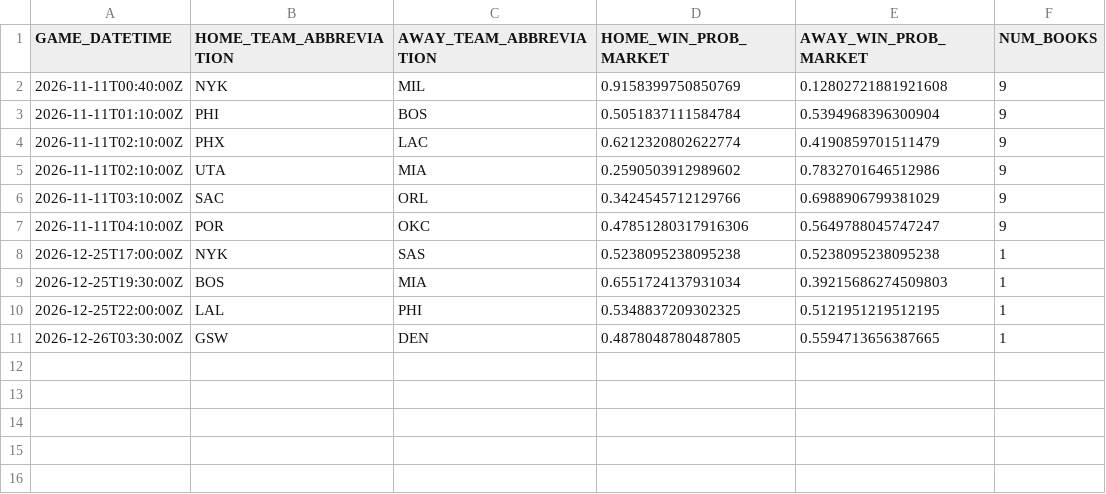
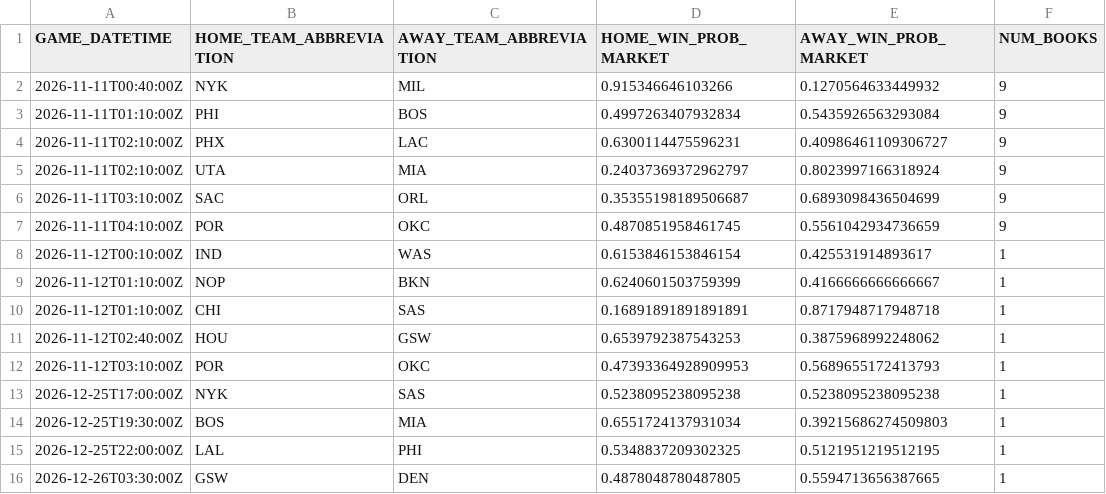
Before and after one commit to manavgupta26012-code/nba-predictor, a CSV file: data/live_odds.csv, drawn as a sheet.

```diff
--- a/data/live_odds.csv
+++ b/data/live_odds.csv
@@ -1,8 +1,13 @@
 GAME_DATETIME,HOME_TEAM_ABBREVIATION,AWAY_TEAM_ABBREVIATION,HOME_WIN_PROB_MARKET,AWAY_WIN_PROB_MARKET,NUM_BOOKS
-2026-11-11T00:40:00Z,NYK,MIL,0.9158399750850769,0.12802721881921608,9
-2026-11-11T01:10:00Z,PHI,BOS,0.5051837111584784,0.5394968396300904,9
-2026-11-11T02:10:00Z,PHX,LAC,0.6212320802622774,0.4190859701511479,9
-2026-11-11T02:10:00Z,UTA,MIA,0.2590503912989602,0.7832701646512986,9
-2026-11-11T03:10:00Z,SAC,ORL,0.3424545712129766,0.6988906799381029,9
-2026-11-11T04:10:00Z,POR,OKC,0.47851280317916306,0.5649788045747247,9
+2026-11-11T00:40:00Z,NYK,MIL,0.915346646103266,0.1270564633449932,9
+2026-11-11T01:10:00Z,PHI,BOS,0.4997263407932834,0.5435926563293084,9
+2026-11-11T02:10:00Z,PHX,LAC,0.6300114475596231,0.40986461109306727,9
+2026-11-11T02:10:00Z,UTA,MIA,0.24037369372962797,0.8023997166318924,9
+2026-11-11T03:10:00Z,SAC,ORL,0.35355198189506687,0.6893098436504699,9
+2026-11-11T04:10:00Z,POR,OKC,0.4870851958461745,0.5561042934736659,9
+2026-11-12T00:10:00Z,IND,WAS,0.6153846153846154,0.425531914893617,1
+2026-11-12T01:10:00Z,NOP,BKN,0.6240601503759399,0.4166666666666667,1
+2026-11-12T01:10:00Z,CHI,SAS,0.16891891891891891,0.8717948717948718,1
+2026-11-12T02:40:00Z,HOU,GSW,0.6539792387543253,0.3875968992248062,1
+2026-11-12T03:10:00Z,POR,OKC,0.47393364928909953,0.5689655172413793,1
 2026-12-25T17:00:00Z,NYK,SAS,0.5238095238095238,0.5238095238095238,1
```
